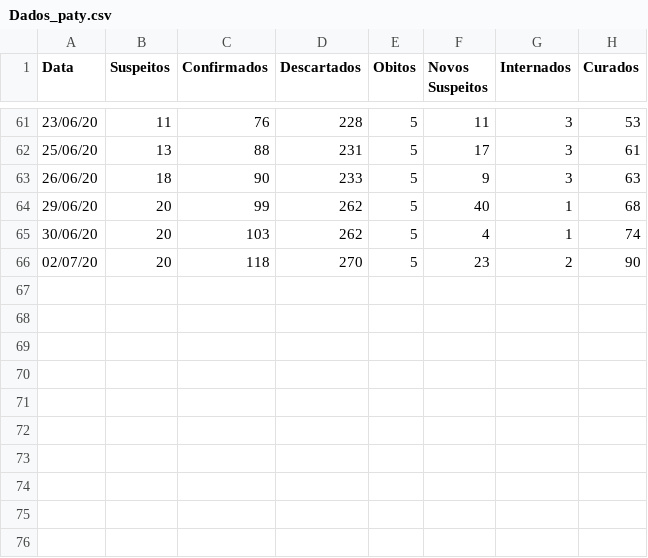
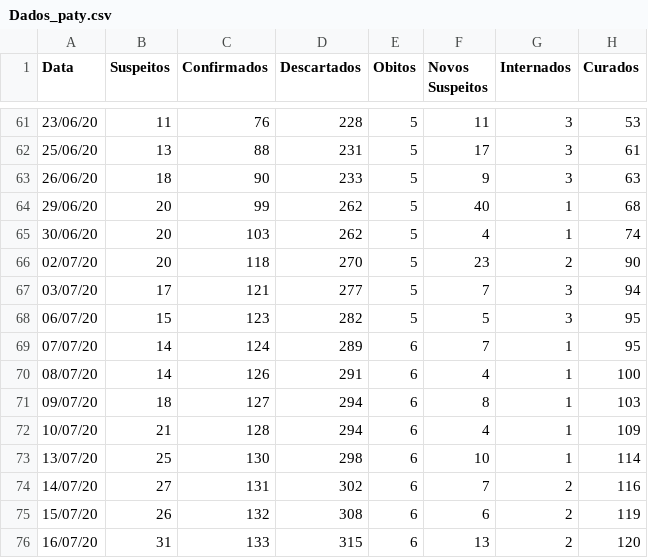
Before and after one commit to fpgdesa/CovidDashboard, a CSV file: dashboard/static/Dados_paty.csv, drawn as a sheet; only a part is shown, gaps mark what is left out; the diff names each change by its address in the sheet, - before the commit and + after, or states it on an @@ line.

```diff
--- a/dashboard/static/Dados_paty.csv
+++ b/dashboard/static/Dados_paty.csv
+row 67: 03/07/20 | 17 | 121 | 277 | 5 | 7 | 3 | 94
+row 68: 06/07/20 | 15 | 123 | 282 | 5 | 5 | 3 | 95
+row 69: 07/07/20 | 14 | 124 | 289 | 6 | 7 | 1 | 95
+row 70: 08/07/20 | 14 | 126 | 291 | 6 | 4 | 1 | 100
+row 71: 09/07/20 | 18 | 127 | 294 | 6 | 8 | 1 | 103
+row 72: 10/07/20 | 21 | 128 | 294 | 6 | 4 | 1 | 109
+row 73: 13/07/20 | 25 | 130 | 298 | 6 | 10 | 1 | 114
+row 74: 14/07/20 | 27 | 131 | 302 | 6 | 7 | 2 | 116
+row 75: 15/07/20 | 26 | 132 | 308 | 6 | 6 | 2 | 119
+row 76: 16/07/20 | 31 | 133 | 315 | 6 | 13 | 2 | 120
```
Also changed, not shown: dashboard/static/Contaminados_paty.csv.
